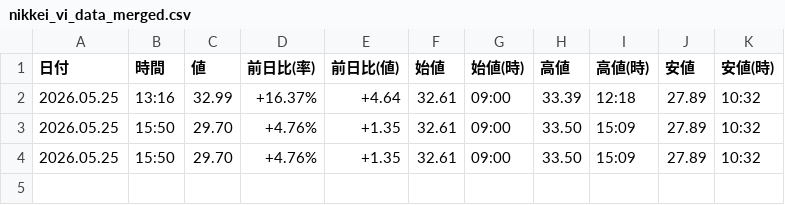
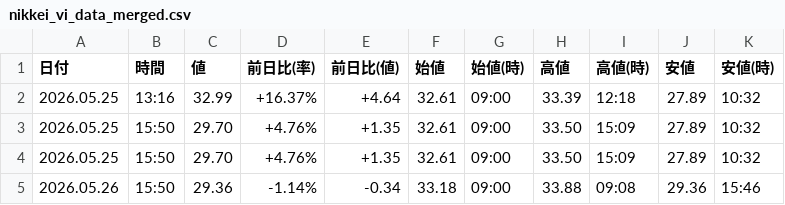
Before and after one commit to sasakijobs-rgb/kabutan-volume-scraper, a CSV file: output/nikkei_vi_data_merged.csv, drawn as a sheet.

```diff
--- a/output/nikkei_vi_data_merged.csv
+++ b/output/nikkei_vi_data_merged.csv
@@ -4 +4,2 @@
 2026.05.25,15:50,29.70,+4.76%,+1.35,32.61,09:00,33.50,15:09,27.89,10:32
+2026.05.26,15:50,29.36,-1.14%,-0.34,33.18,09:00,33.88,09:08,29.36,15:46
```
Also changed, not shown: 1 other file.
